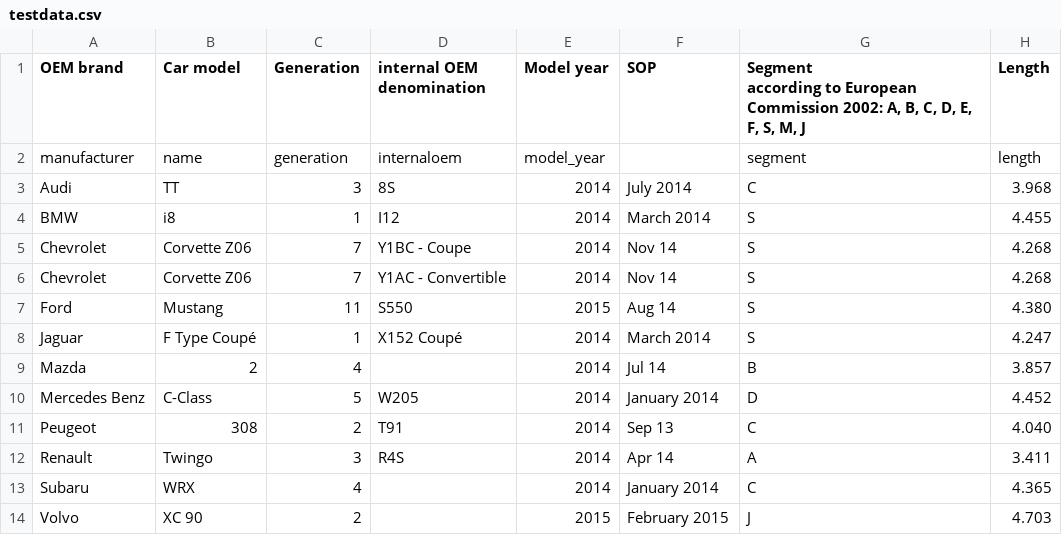
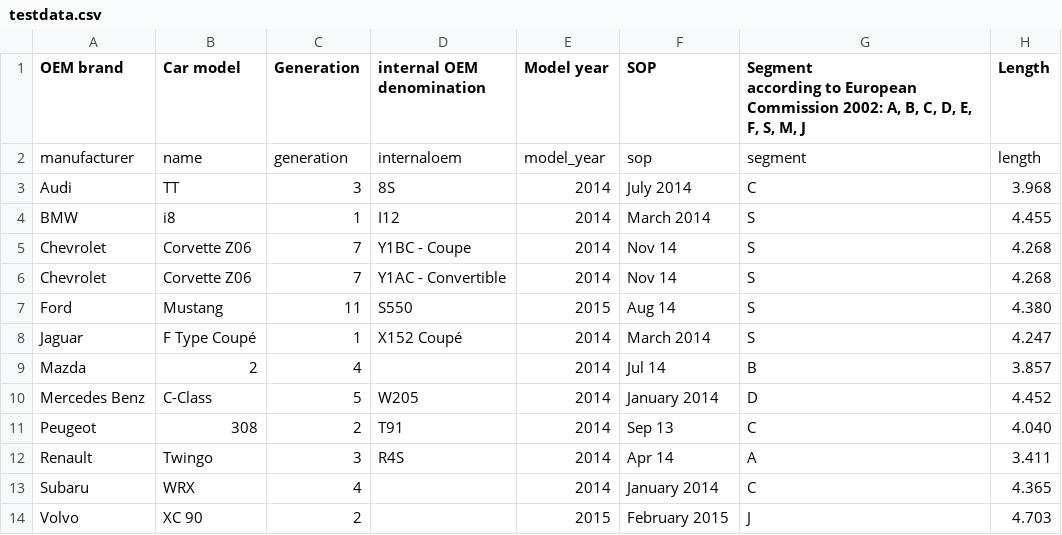
Before and after one commit to hornmo/HsHOOP, a CSV file: testdata.csv, drawn as a sheet; only a part is shown; the diff names each change by its address in the sheet, - before the commit and + after, or states it on an @@ line.

Commit message:
Update of SQL-Files
- Added inserts.sql File with beginning of LOAD DATA INFILE on temporary
tables
- Added sop (Start Of Production) to SQL-Files
- Changed Table-Name 'length' to 'dimensions'

```diff
--- a/testdata.csv
+++ b/testdata.csv
-F2 (SOP): (empty)
+F2 (SOP): sop
```
Also changed, not shown: 3 other files.
